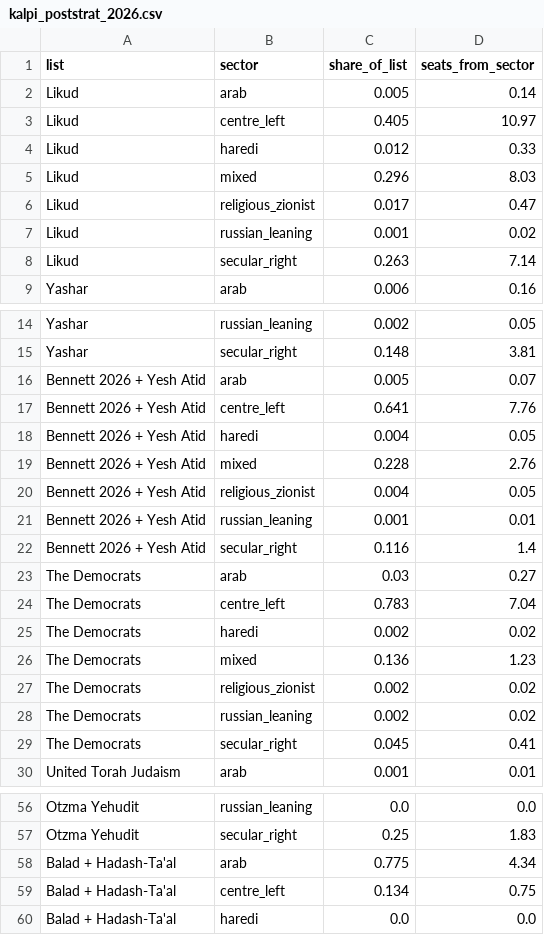
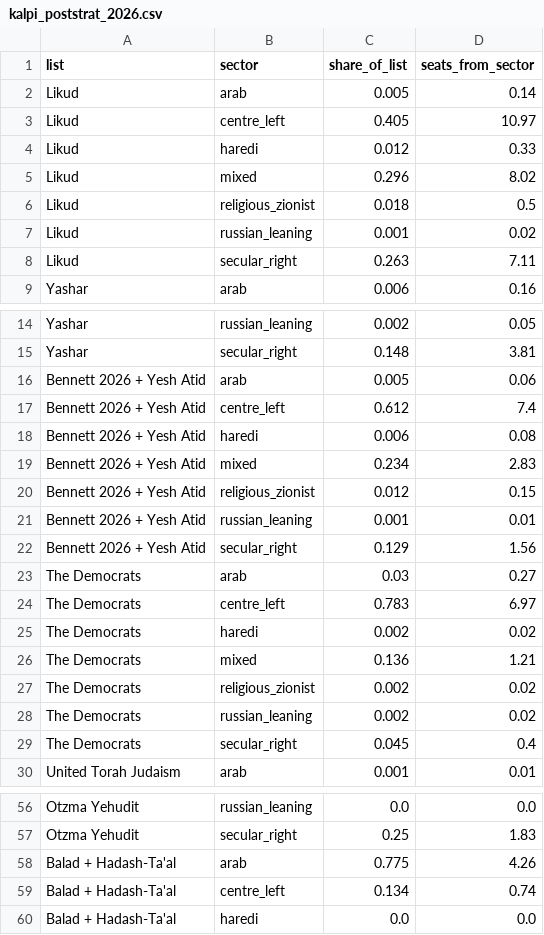
Before and after one commit to idoherling/2026_Election_Model, a CSV file: data/processed/kalpi_poststrat_2026.csv, drawn as a sheet; only a part is shown, gaps mark what is left out; the diff covers the shown part only.

```diff
--- a/data/processed/kalpi_poststrat_2026.csv
+++ b/data/processed/kalpi_poststrat_2026.csv
@@ -4,6 +4,6 @@ Likud,centre_left,0.405,10.97
 Likud,haredi,0.012,0.33
-Likud,mixed,0.296,8.03
-Likud,religious_zionist,0.017,0.47
+Likud,mixed,0.296,8.02
+Likud,religious_zionist,0.018,0.5
 Likud,russian_leaning,0.001,0.02
-Likud,secular_right,0.263,7.14
+Likud,secular_right,0.263,7.11
 Yashar,arab,0.006,0.16
@@ -15,16 +15,16 @@ Yashar,russian_leaning,0.002,0.05
 Yashar,secular_right,0.148,3.81
-Bennett 2026 + Yesh Atid,arab,0.005,0.07
-Bennett 2026 + Yesh Atid,centre_left,0.641,7.76
-Bennett 2026 + Yesh Atid,haredi,0.004,0.05
-Bennett 2026 + Yesh Atid,mixed,0.228,2.76
-Bennett 2026 + Yesh Atid,religious_zionist,0.004,0.05
+Bennett 2026 + Yesh Atid,arab,0.005,0.06
+Bennett 2026 + Yesh Atid,centre_left,0.612,7.4
+Bennett 2026 + Yesh Atid,haredi,0.006,0.08
+Bennett 2026 + Yesh Atid,mixed,0.234,2.83
+Bennett 2026 + Yesh Atid,religious_zionist,0.012,0.15
 Bennett 2026 + Yesh Atid,russian_leaning,0.001,0.01
-Bennett 2026 + Yesh Atid,secular_right,0.116,1.4
+Bennett 2026 + Yesh Atid,secular_right,0.129,1.56
 The Democrats,arab,0.03,0.27
-The Democrats,centre_left,0.783,7.04
+The Democrats,centre_left,0.783,6.97
 The Democrats,haredi,0.002,0.02
-The Democrats,mixed,0.136,1.23
+The Democrats,mixed,0.136,1.21
 The Democrats,religious_zionist,0.002,0.02
 The Democrats,russian_leaning,0.002,0.02
-The Democrats,secular_right,0.045,0.41
+The Democrats,secular_right,0.045,0.4
 United Torah Judaism,arab,0.001,0.01
@@ -57,4 +57,4 @@ Otzma Yehudit,russian_leaning,0.0,0.0
 Otzma Yehudit,secular_right,0.25,1.83
-Balad + Hadash-Ta'al,arab,0.775,4.34
-Balad + Hadash-Ta'al,centre_left,0.134,0.75
+Balad + Hadash-Ta'al,arab,0.775,4.26
+Balad + Hadash-Ta'al,centre_left,0.134,0.74
 Balad + Hadash-Ta'al,haredi,0.0,0.0
```
Also changed, not shown: 13 edited cells elsewhere in this file, 2 other files.
